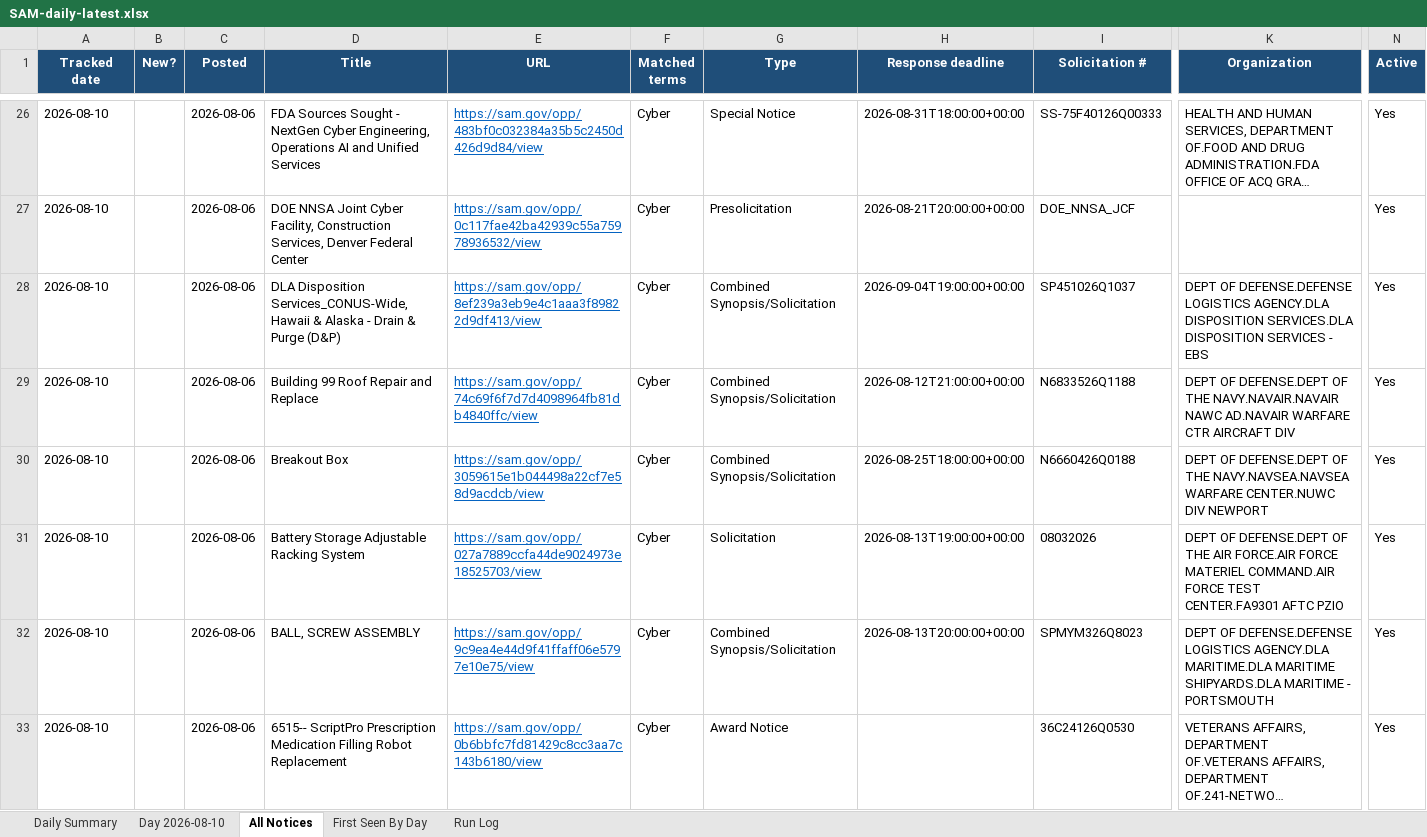
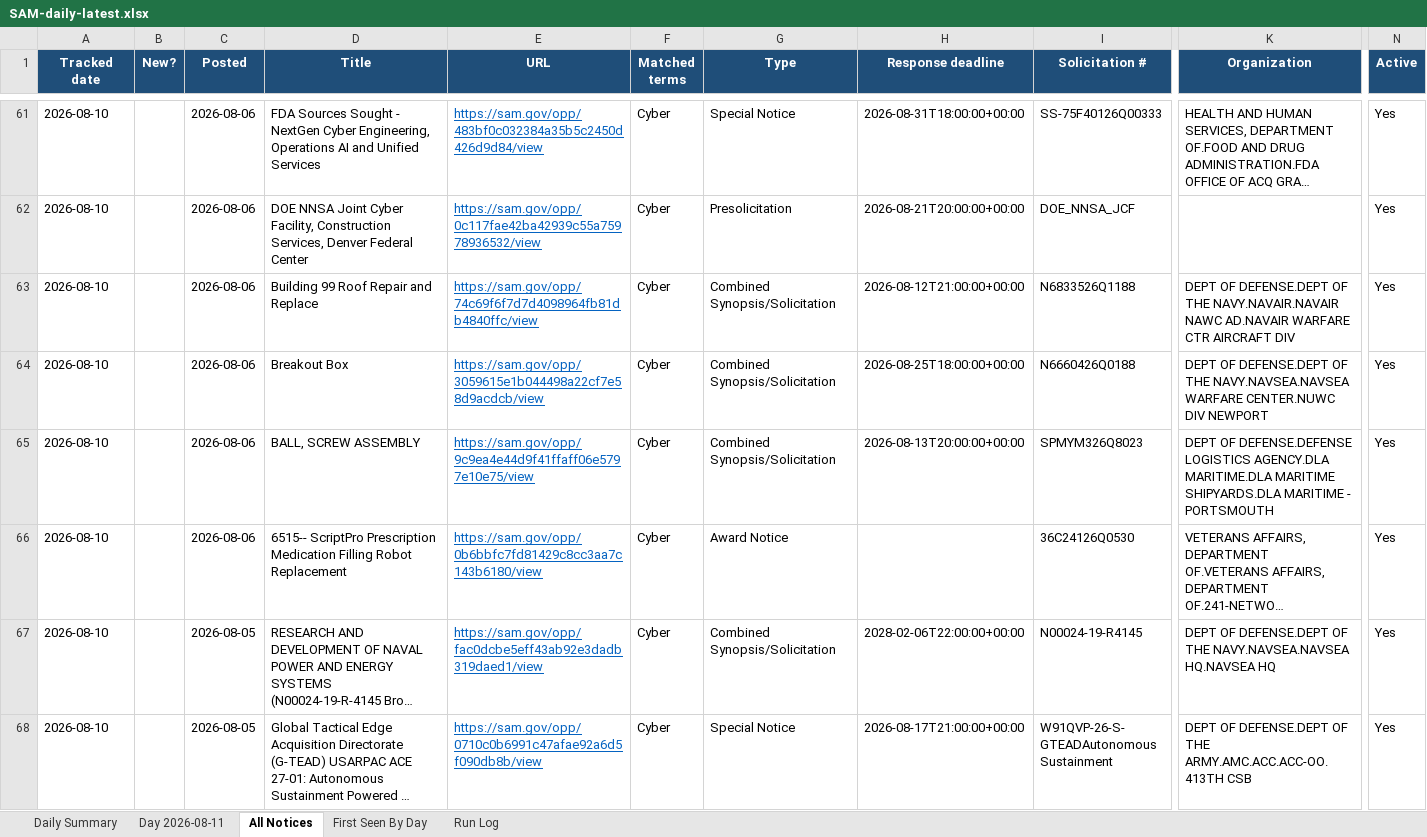
Before and after one commit to biscuitdh/44aa9566-3f78-4f70-9255-8cc9b8d7e019, an Excel workbook: docs/v/SAM-daily-latest.xlsx, sheet All Notices, drawn as a sheet; only a part is shown, gaps mark what is left out; the shorter side is filled out with more unchanged rows; long unchanged cells end in …; values as stored, in another font and other column widths than the file's, no borders; removed rows and columns are numbered as before the commit, all else as after; rows hold the shown columns only; the diff covers the shown part only; the diff names each change by its address in the sheet, - before the commit and + after, or states it on an @@ line.

```diff
--- a/docs/v/SAM-daily-latest.xlsx (sheet All Notices)
+++ b/docs/v/SAM-daily-latest.xlsx (sheet All Notices)
-sheet tab: Day 2026-08-10
+sheet tab: Day 2026-08-11
-row 28: 2026-08-10 |  | 2026-08-06 | DLA Disposition Services_CONUS-Wide, Hawaii & Alaska - Drain & Purge (D&P) | https://sam.gov/opp/8ef239a3eb9e4c1aaa3f89822d9df413/view | Cyber | Combined Synopsis/Solicitation | 2026-09-04T19:00:00+00:00 | SP451026Q1037 | DEPT OF DEFENSE.DEFENSE LOGISTICS AGENCY.DLA DISPOSITION SERVICES.DLA DISPOSITION SERVICES - EBS | Yes
-row 31: 2026-08-10 |  | 2026-08-06 | Battery Storage Adjustable Racking System | https://sam.gov/opp/027a7889ccfa44de9024973e18525703/view | Cyber | Solicitation | 2026-08-13T19:00:00+00:00 | 08032026 | DEPT OF DEFENSE.DEPT OF THE AIR FORCE.AIR FORCE MATERIEL COMMAND.AIR FORCE TEST CENTER.FA9301 AFTC PZIO | Yes
```
Also changed, not shown: 43 added rows, 39 removed rows, 23 edited cells and cell formats elsewhere in this sheet, sheet Day 2026-08-11, sheet First Seen By Day, sheet Run Log, sheet Daily Summary, 19 other files.
